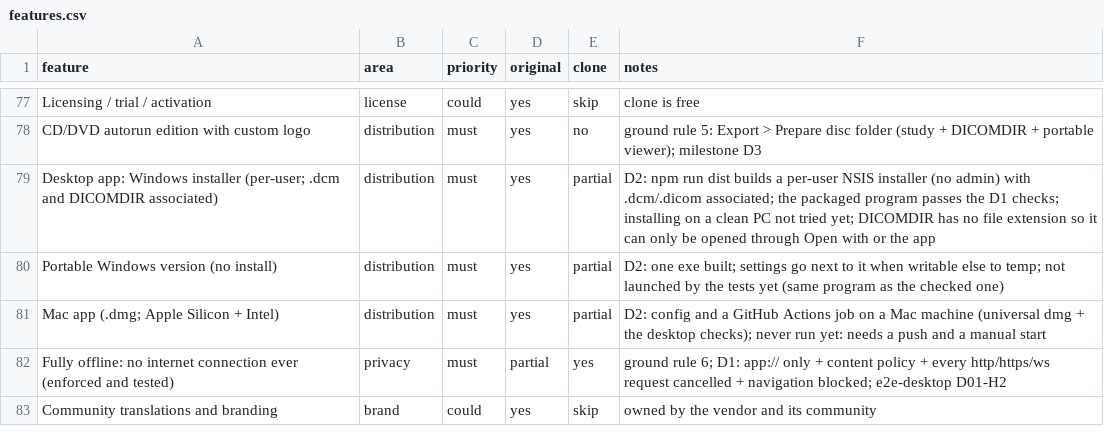
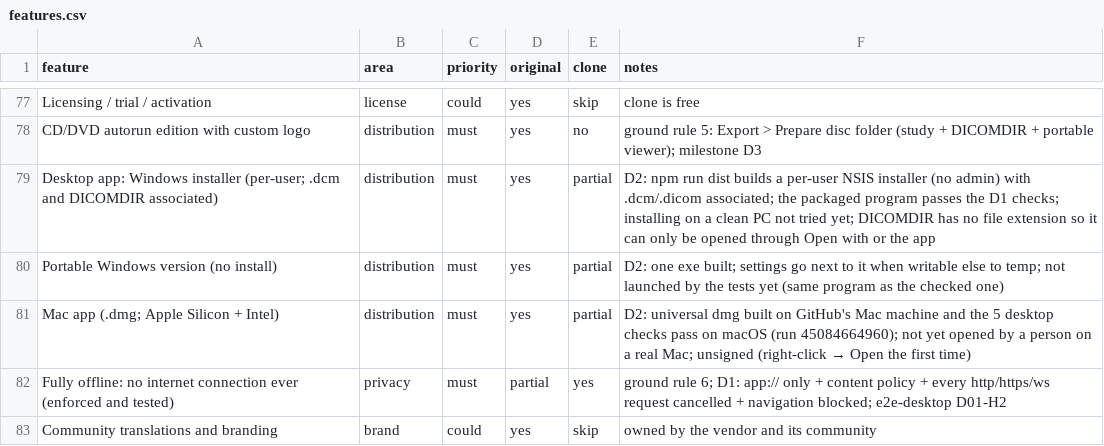
Before and after one commit to Holmes-99/dicom-viewer, a CSV file: replica/features.csv, drawn as a sheet; only a part is shown, gaps mark what is left out.

Commit message:
docs: first GitHub build passed (universal dmg, desktop checks pass on macOS)

```diff
--- a/replica/features.csv
+++ b/replica/features.csv
@@ -80,3 +80,3 @@ Desktop app: Windows installer (per-user; .dcm and DICOMDIR associated),distribu
 Portable Windows version (no install),distribution,must,yes,partial,D2: one exe built; settings go next to it when writable else to temp; not launched by the tests yet (same program as the checked one)
-Mac app (.dmg; Apple Silicon + Intel),distribution,must,yes,partial,D2: config and a GitHub Actions job on a Mac machine (universal dmg + the desktop checks); never run yet: needs a push and a manual start
+Mac app (.dmg; Apple Silicon + Intel),distribution,must,yes,partial,D2: universal dmg built on GitHub's Mac machine and the 5 desktop checks pass on macOS (run 45084664960); not yet opened by a person on a real Mac; unsigned (right-click → Open the first time)
 Fully offline: no internet connection ever (enforced and tested),privacy,must,partial,yes,ground rule 6; D1: app:// only + content policy + every http/https/ws request cancelled + navigation blocked; e2e-desktop D01-H2
```
Also changed, not shown: 1 other file.
